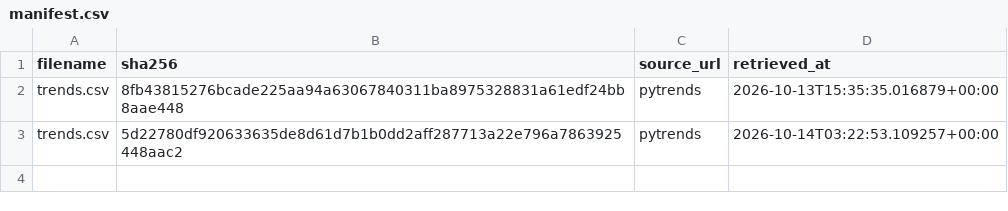
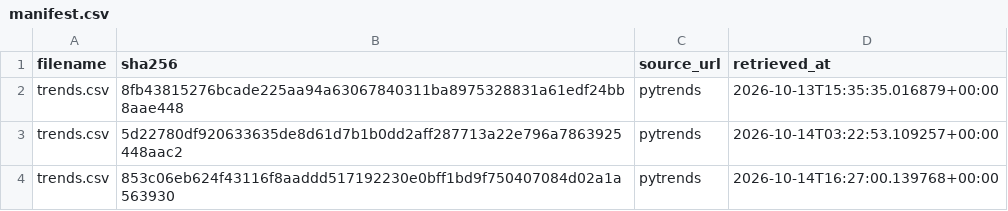
Before and after one commit to tienspz/AICOR, a CSV file: data/raw/trends/manifest.csv, drawn as a sheet; the diff names each change by its address in the sheet, - before the commit and + after, or states it on an @@ line.

```diff
--- a/data/raw/trends/manifest.csv
+++ b/data/raw/trends/manifest.csv
+row 4: trends.csv | 853c06eb624f43116f8aaddd517192230e0bff1bd9f750407084d02a1a563930 | pytrends | 2026-10-14T16:27:00.139768+00:00
```
Also changed, not shown: data/processed/google_trends_quarterly.csv, data/raw/trends/trends.csv, 1 other file.
